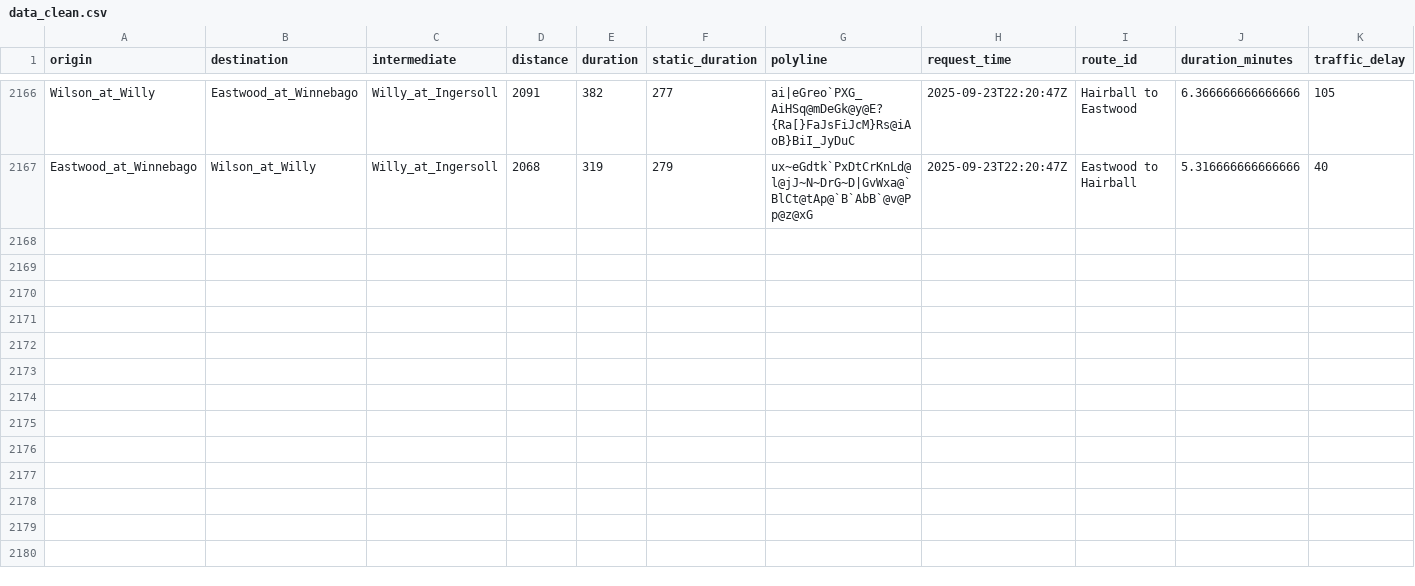
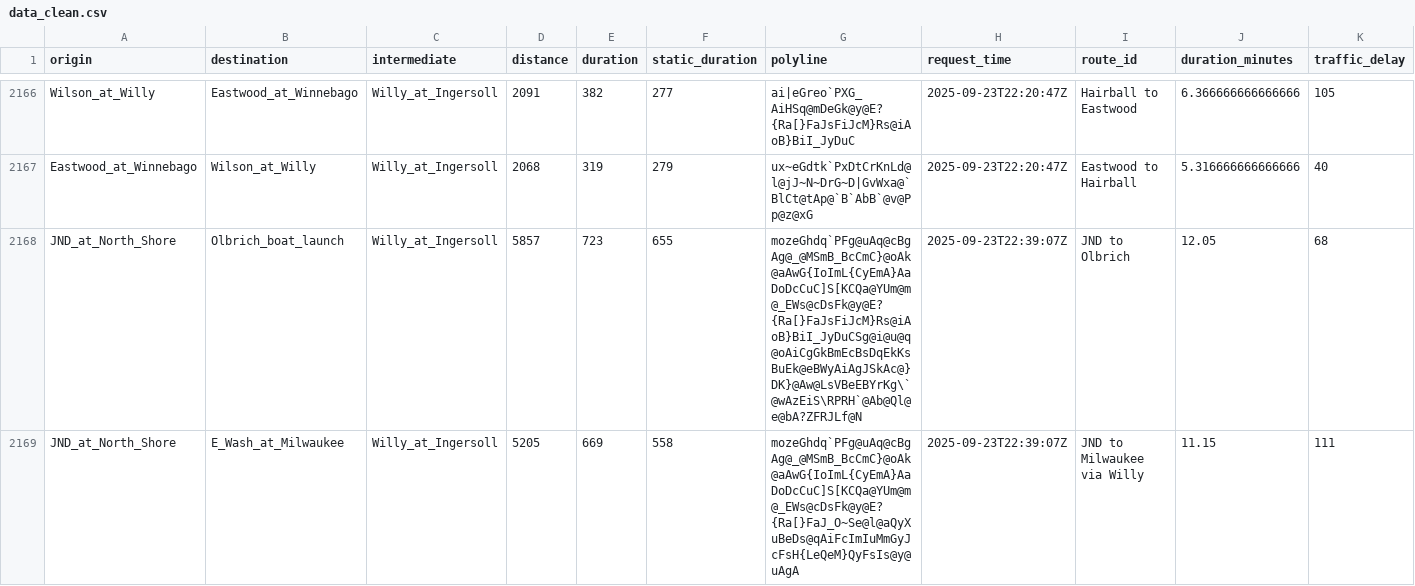
Before and after one commit to vgXhc/willy_street, a CSV file: data/data_clean.csv, drawn as a sheet; only a part is shown, gaps mark what is left out; rows hold the shown columns only; the diff covers the shown part only; the diff names each change by its address in the sheet, - before the commit and + after, or states it on an @@ line.

```diff
--- a/data/data_clean.csv
+++ b/data/data_clean.csv
+row 2168: JND_at_North_Shore | Olbrich_boat_launch | Willy_at_Ingersoll | 5857 | 723 | 655 | mozeGhdq`PFg@uAq@cBgAg@_@MSmB_BcCmC}@oAk@aAwG{IoImL{CyEmA}AaDoDcCuC]S[KCQa@YUm@m@_EWs@cDsFk@y@E?{Ra[}FaJsFiJcM}Rs@iAoB}BiI_JyDuCSg@i@u@q@oAiCgGkBmEcBsDqEkKsBuEk@eBWyAiAgJSkAc@}DK}@Aw@LsVBeEBYrKg\`@wAzEiS\RPRH`@Ab@Ql@e@bA?ZFRJLf@N | 2025-09-23T22:39:07Z | JND to Olbrich | 12.05 | 68
+row 2169: JND_at_North_Shore | E_Wash_at_Milwaukee | Willy_at_Ingersoll | 5205 | 669 | 558 | mozeGhdq`PFg@uAq@cBgAg@_@MSmB_BcCmC}@oAk@aAwG{IoImL{CyEmA}AaDoDcCuC]S[KCQa@YUm@m@_EWs@cDsFk@y@E?{Ra[}FaJ_O~Se@l@aQyXuBeDs@qAiFcImIuMmGyJcFsH{LeQeM}QyFsIs@y@uAgA | 2025-09-23T22:39:07Z | JND to Milwaukee via Willy | 11.15 | 111
```
Also changed, not shown: 6 added rows elsewhere in this file, data/data_raw.csv, 1 other file.
